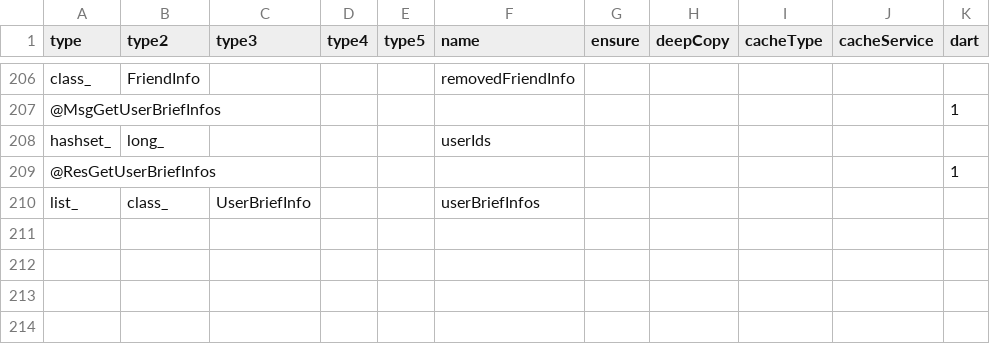
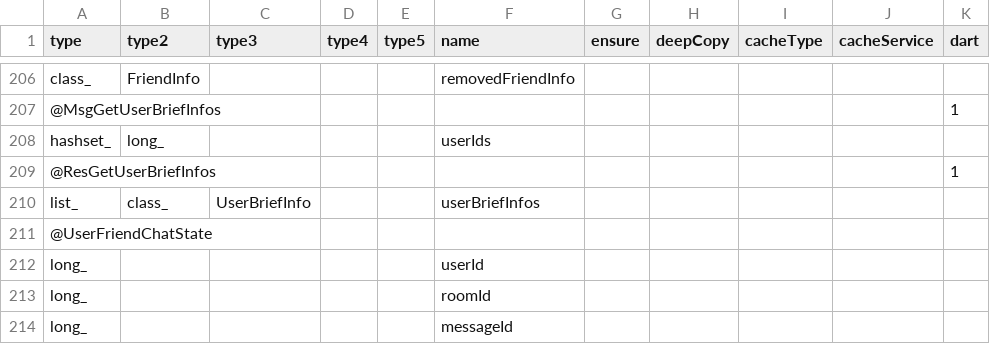
Before and after one commit to qcwgithub/server_f, a CSV file: CodeGen/XInfoConfig.csv, drawn as a sheet; only a part is shown, gaps mark what is left out.

```diff
--- a/CodeGen/XInfoConfig.csv
+++ b/CodeGen/XInfoConfig.csv
@@ -210 +210,5 @@ hashset_,long_,,,,userIds,,,,,
 list_,class_,UserBriefInfo,,,userBriefInfos,,,,,
+@UserFriendChatState,,,,,,,,,,
+long_,,,,,userId,,,,,
+long_,,,,,roomId,,,,,
+long_,,,,,messageId,,,,,
```
Also changed, not shown: CodeGen/ServerDataConfig.csv, 12 other files.
